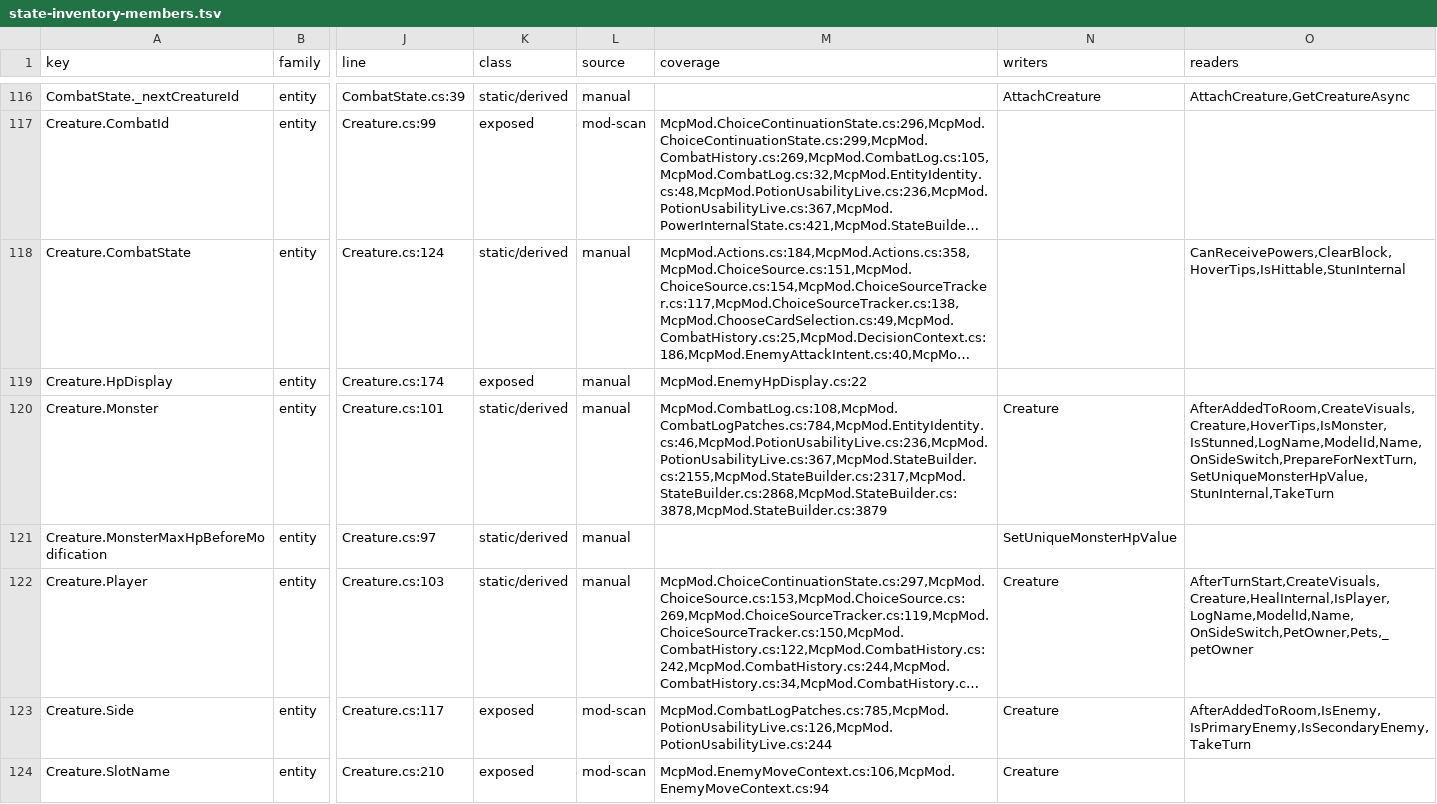
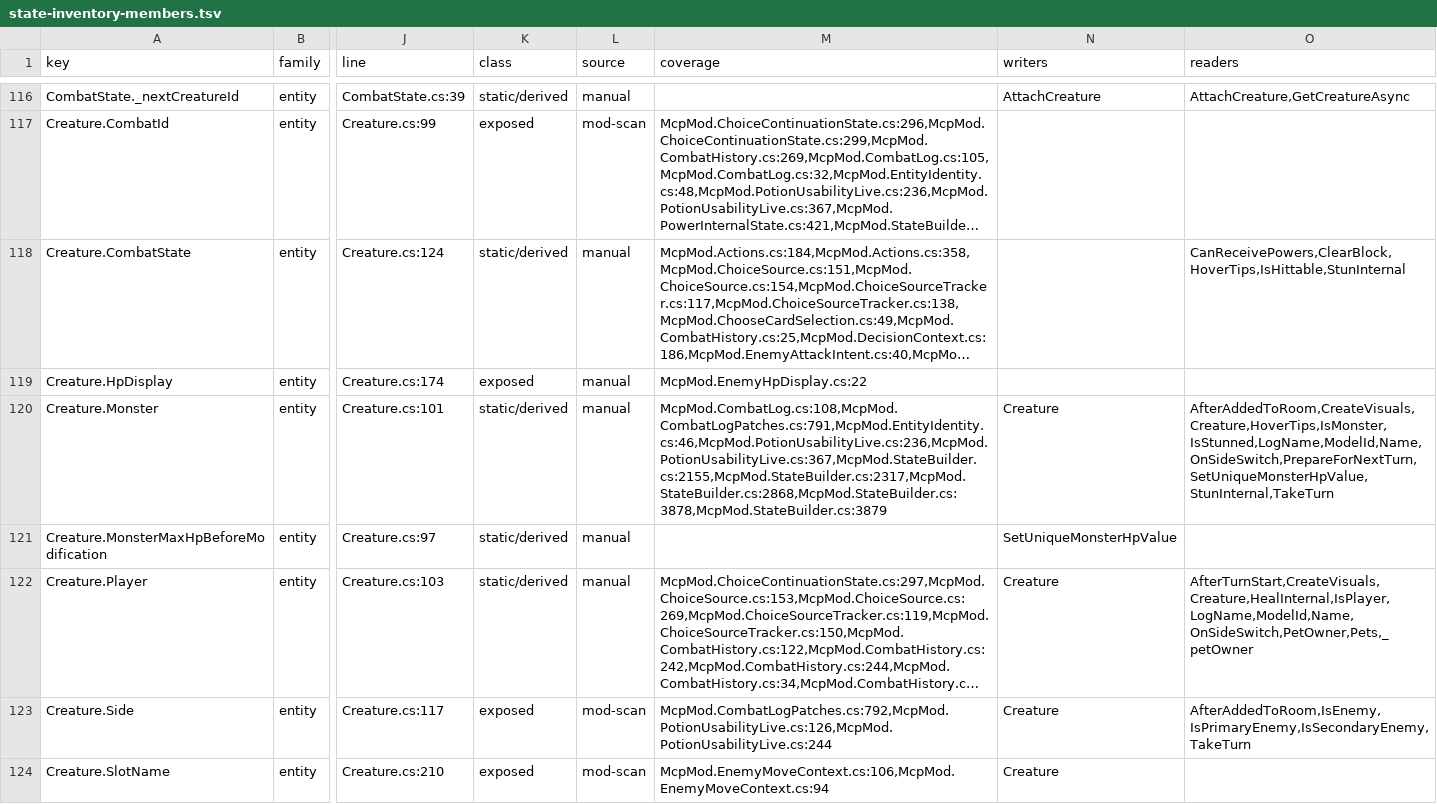
Before and after one commit to cat12079801/STS2MCP, a TSV file: docs/state-inventory-members.tsv, drawn as a sheet; only a part is shown, gaps mark what is left out; long unchanged cells end in …; the diff covers the shown part only; the diff names each change by its address in the sheet, - before the commit and + after, or states it on an @@ line.

```diff
--- a/docs/state-inventory-members.tsv
+++ b/docs/state-inventory-members.tsv
-M120 (coverage): McpMod.CombatLog.cs:108,McpMod.CombatLogPatches.cs:784,McpMod.EntityIdentity.cs:46,McpMod.PotionUsabilityLive.cs:236,McpMod.PotionUsabilityLive.cs:367,McpMod.StateBuilder.cs:2155,McpMod.StateBuilder.cs:2317,McpMod.StateBuilder.cs:2868,McpMod.StateBuilder.cs:3878,McpMod.StateBuilder.cs:3879
+M120 (coverage): McpMod.CombatLog.cs:108,McpMod.CombatLogPatches.cs:791,McpMod.EntityIdentity.cs:46,McpMod.PotionUsabilityLive.cs:236,McpMod.PotionUsabilityLive.cs:367,McpMod.StateBuilder.cs:2155,McpMod.StateBuilder.cs:2317,McpMod.StateBuilder.cs:2868,McpMod.StateBuilder.cs:3878,McpMod.StateBuilder.cs:3879
-M123 (coverage): McpMod.CombatLogPatches.cs:785,McpMod.PotionUsabilityLive.cs:126,McpMod.PotionUsabilityLive.cs:244
+M123 (coverage): McpMod.CombatLogPatches.cs:792,McpMod.PotionUsabilityLive.cs:126,McpMod.PotionUsabilityLive.cs:244
```
Also changed, not shown: 8 edited cells elsewhere in this file, docs/event-inventory-items.tsv, 4 other files.
